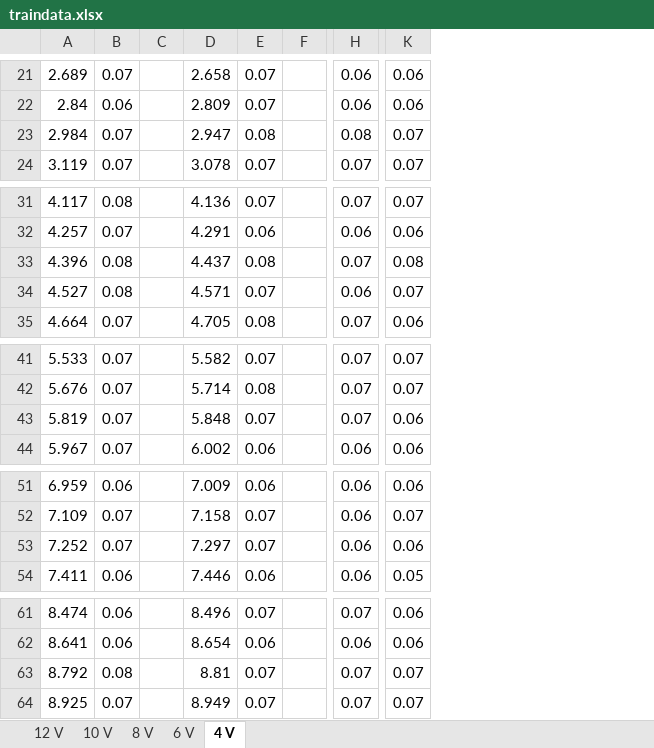
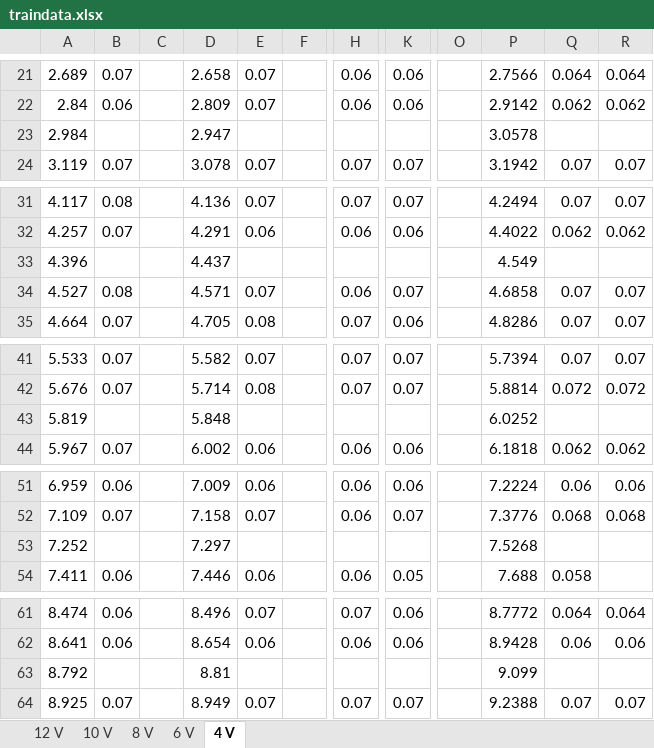
Before and after one commit to palmtrey/PH132-Team-Design-Canadian-Slaving-Skeletal-Emus-CSSE-, an Excel workbook: pythonFiles/traindata.xlsx, sheet 4 V, drawn as a sheet; only a part is shown, gaps mark what is left out; values as stored, in another font and other column widths than the file's, no borders; the diff covers the shown part only; the diff names each change by its address in the sheet, - before the commit and + after, or states it on an @@ line.

```diff
--- a/pythonFiles/traindata.xlsx (sheet 4 V)
+++ b/pythonFiles/traindata.xlsx (sheet 4 V)
+column O, empty
+column P, rows 21-24: 2.7566 | 2.9142 | 3.0578 | 3.1942; rows 31-35: 4.2494 | 4.4022 | 4.549 | 4.6858 | 4.8286; rows 41-44: 5.7394 | 5.8814 | 6.0252 | 6.1818; rows 51-54: 7.2224 | 7.3776 | 7.5268 | 7.688; rows 61-64: 8.7772 | 8.9428 | 9.099 | 9.2388
+column Q, rows 21-24: 0.064 | 0.062 |  | 0.07; rows 31-35: 0.07 | 0.062 |  | 0.07 | 0.07; rows 41-44: 0.07 | 0.072 |  | 0.062; rows 51-54: 0.06 | 0.068 |  | 0.058; rows 61-64: 0.064 | 0.06 |  | 0.07
+column R, rows 21-24: 0.064 | 0.062 |  | 0.07; rows 31-35: 0.07 | 0.062 |  | 0.07 | 0.07; rows 41-44: 0.07 | 0.072 |  | 0.062; rows 51-52: 0.06 | 0.068; rows 61-64: 0.064 | 0.06 |  | 0.07
-B23: 0.07
+B23: (empty)
-E23: 0.08
+E23: (empty)
-H23: 0.08
+H23: (empty)
-K23: 0.07
+K23: (empty)
-B33: 0.08
+B33: (empty)
-E33: 0.08
+E33: (empty)
-H33: 0.07
+H33: (empty)
-K33: 0.08
+K33: (empty)
-B43: 0.07
+B43: (empty)
-E43: 0.07
+E43: (empty)
-H43: 0.07
+H43: (empty)
-K43: 0.06
+K43: (empty)
-B53: 0.07
+B53: (empty)
-E53: 0.07
+E53: (empty)
-H53: 0.06
+H53: (empty)
-K53: 0.06
+K53: (empty)
-B63: 0.08
+B63: (empty)
-E63: 0.07
+E63: (empty)
-H63: 0.07
+H63: (empty)
-K63: 0.07
+K63: (empty)
```
Also changed, not shown: 64 edited cells elsewhere in this sheet, sheet 12 V, sheet 8 V, sheet 6 V, sheet 10 V, 3 other files.
